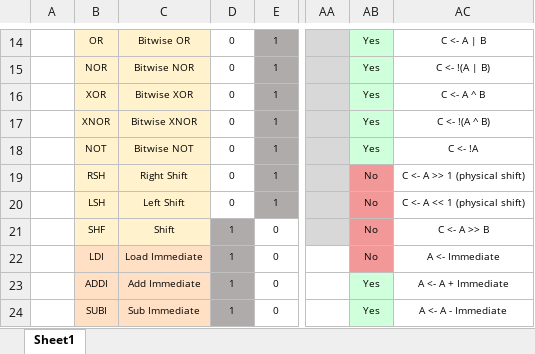
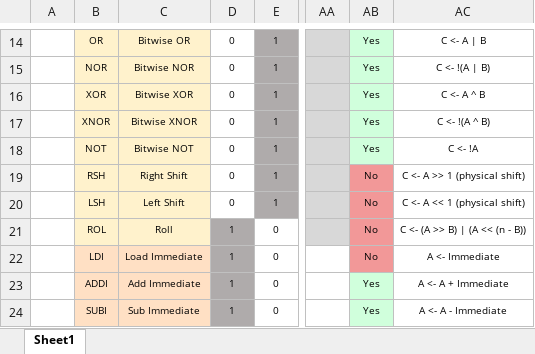
Before and after one commit to Feydral/XIS, an Excel workbook: Xis16 Spreadsheet.xlsx, sheet Sheet1, drawn as a sheet; only a part is shown, gaps mark what is left out; values as stored, in another font and other column widths than the file's, no borders; the diff names each change by its address in the sheet, - before the commit and + after, or states it on an @@ line.

Commit message:
Extend demo, change SHF to ROL, a circular shift

```diff
--- a/Xis16 Spreadsheet.xlsx (sheet Sheet1)
+++ b/Xis16 Spreadsheet.xlsx (sheet Sheet1)
-B21: SHF
+B21: ROL
-C21: Shift
+C21: Roll
-AC21: C <- A >> B
+AC21: C <- (A >> B) | (A << (n - B))
```
Also changed, not shown: 6 other files.
